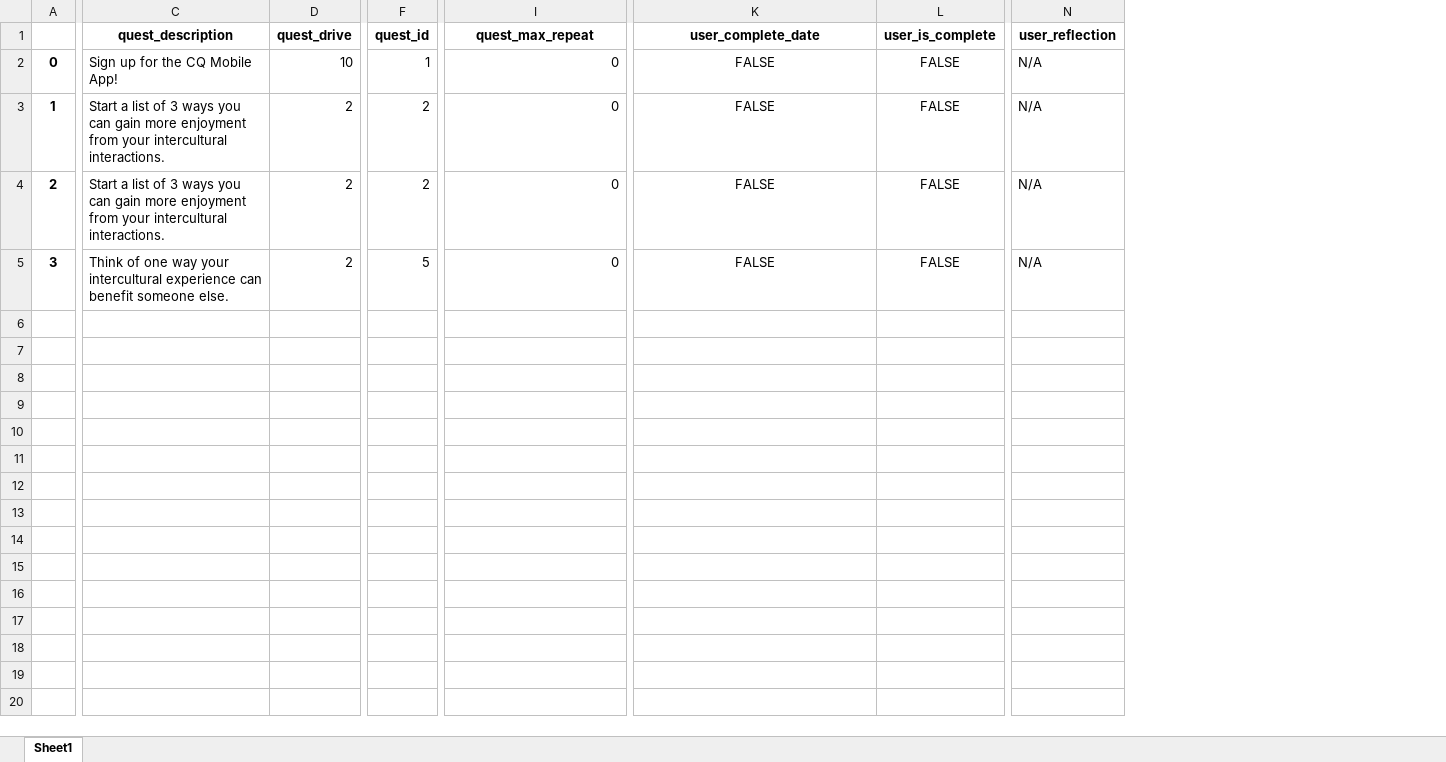
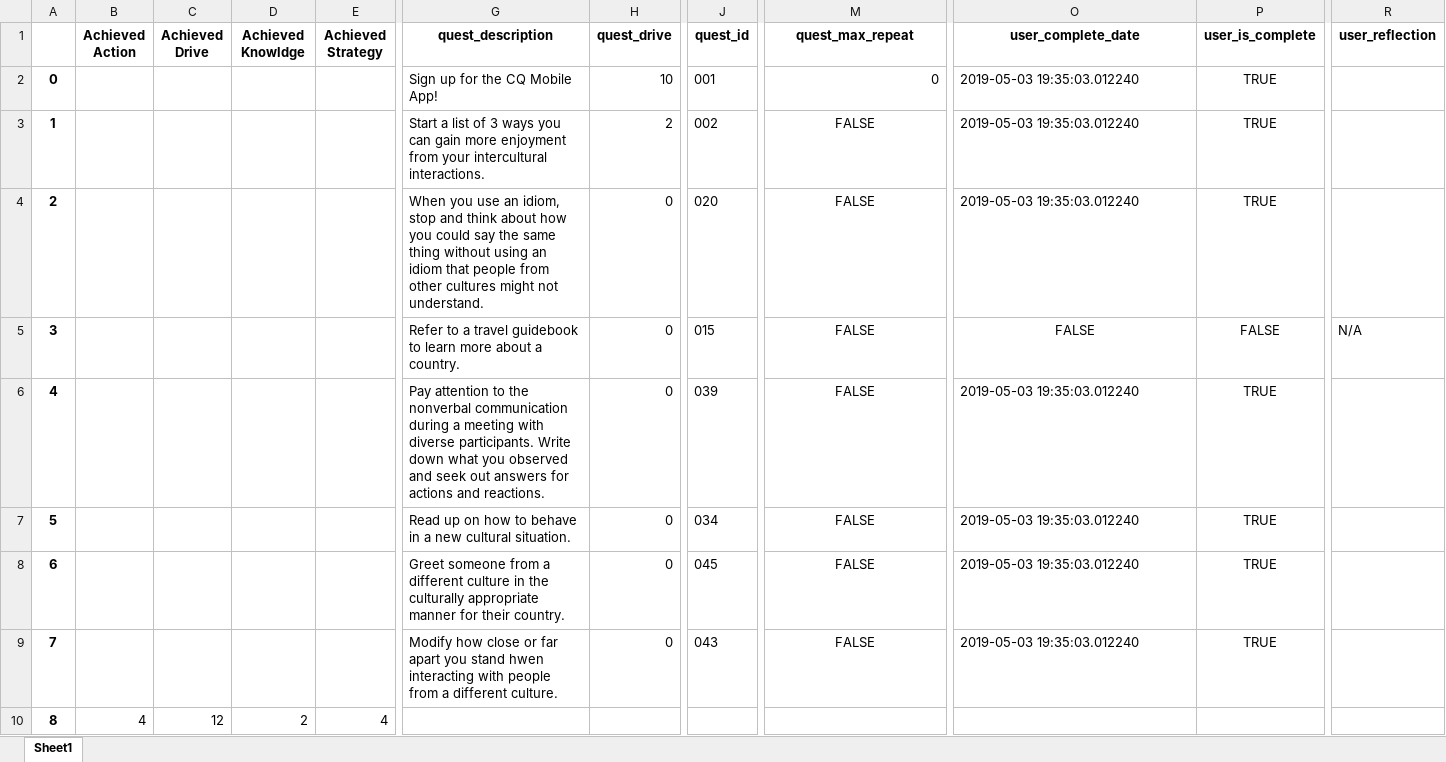
Before and after one commit to choH/cs230_cq_manager, an Excel workbook: output.xlsx, sheet Sheet1, drawn as a sheet; only a part is shown, gaps mark what is left out; values as stored, in another font and other column widths than the file's, no borders; addresses are those after the commit; rows hold the shown columns only; the diff covers the shown part only; the diff names each change by its address in the sheet, - before the commit and + after, or states it on an @@ line.

```diff
--- a/output.xlsx (sheet Sheet1)
+++ b/output.xlsx (sheet Sheet1)
+column B (Achieved Action), empty
+column C (Achieved Drive), empty
+column D (Achieved Knowldge), empty
+column E (Achieved Strategy), empty
-J2 (quest_id): 1
+J2 (quest_id): 001
-O2:O4 (user_complete_date): FALSE
+O2:O4 (user_complete_date): 2019-05-03 19:35:03.012240
-O2:O4 alignment: center
+O2:O4 alignment: left
-P2:P4 (user_is_complete): FALSE
+P2:P4 (user_is_complete): TRUE
-R2:R4 (user_reflection): N/A
+R2:R4 (user_reflection): (empty)
-J3 (quest_id): 2
+J3 (quest_id): 002
-M3:M5 (quest_max_repeat): 0
+M3:M5 (quest_max_repeat): FALSE
-M3:M5 alignment: right
+M3:M5 alignment: center
-G4 (quest_description): Start a list of 3 ways you can gain more enjoyment from your intercultural interactions.
+G4 (quest_description): When you use an idiom, stop and think about how you could say the same thing without using an idiom that people from other cultures might not understand.
-H4:H5 (quest_drive): 2
+H4:H5 (quest_drive): 0
-J4 (quest_id): 2
+J4 (quest_id): 020
-G5 (quest_description): Think of one way your intercultural experience can benefit someone else.
+G5 (quest_description): Refer to a travel guidebook to learn more about a country.
-J5 (quest_id): 5
+J5 (quest_id): 015
+row 6: 4 |  |  |  |  | Pay attention to the nonverbal communication during a meeting with diverse participants. Write down what you observed and seek out answers for actions and reactions. | 0 | 039 | FALSE | 2019-05-03 19:35:03.012240 | TRUE
+row 7: 5 |  |  |  |  | Read up on how to behave in a new cultural situation. | 0 | 034 | FALSE | 2019-05-03 19:35:03.012240 | TRUE
+row 8: 6 |  |  |  |  | Greet someone from a different culture in the culturally appropriate manner for their country. | 0 | 045 | FALSE | 2019-05-03 19:35:03.012240 | TRUE
+row 9: 7 |  |  |  |  | Modify how close or far apart you stand hwen interacting with people from a different culture. | 0 | 043 | FALSE | 2019-05-03 19:35:03.012240 | TRUE
+row 10: 8 | 4 | 12 | 2 | 4
```
Also changed, not shown: 3 edited cells elsewhere in this sheet, 8 other files.
